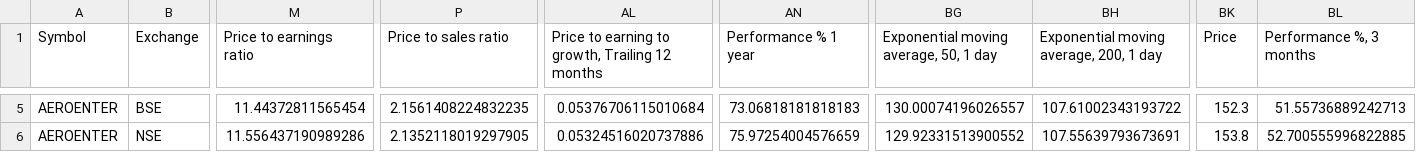
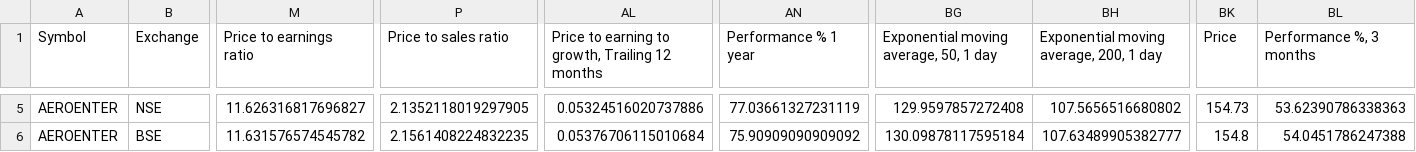
Before and after one commit to radhevrishi/market-cockpit, a CSV file: frontend/public/data/tradingview/india-multibagger-tv-1.csv, drawn as a sheet; only a part is shown, gaps mark what is left out; the diff covers the shown part only; the diff names each change by its address in the sheet, - before the commit and + after, or states it on an @@ line.

```diff
--- a/frontend/public/data/tradingview/india-multibagger-tv-1.csv
+++ b/frontend/public/data/tradingview/india-multibagger-tv-1.csv
-B5 (Exchange): BSE
+B5 (Exchange): NSE
-M5 (Price to earnings ratio): 11.44372811565454
+M5 (Price to earnings ratio): 11.626316817696827
-P5 (Price to sales ratio): 2.1561408224832235
+P5 (Price to sales ratio): 2.1352118019297905
-AL5: 0.05376706115010684
+AL5: 0.05324516020737886
-AN5 (Performance % 1 year): 73.06818181818183
+AN5 (Performance % 1 year): 77.03661327231119
-BG5: 130.00074196026557
+BG5: 129.9597857272408
-BH5: 107.61002343193722
+BH5: 107.5656516680802
-BK5 (Price): 152.3
+BK5 (Price): 154.73
-BL5 (Performance %, 3 months): 51.55736889242713
+BL5 (Performance %, 3 months): 53.62390786338363
-B6 (Exchange): NSE
+B6 (Exchange): BSE
-M6 (Price to earnings ratio): 11.556437190989286
+M6 (Price to earnings ratio): 11.631576574545782
-P6 (Price to sales ratio): 2.1352118019297905
+P6 (Price to sales ratio): 2.1561408224832235
-AL6: 0.05324516020737886
+AL6: 0.05376706115010684
-AN6 (Performance % 1 year): 75.97254004576659
+AN6 (Performance % 1 year): 75.90909090909092
-BG6: 129.92331513900552
+BG6: 130.09878117595184
-BH6: 107.55639793673691
+BH6: 107.63489905382777
-BK6 (Price): 153.8
+BK6 (Price): 154.8
-BL6 (Performance %, 3 months): 52.700555996822885
+BL6 (Performance %, 3 months): 54.0451786247388
```
Also changed, not shown: 143 edited cells elsewhere in this file, frontend/public/data/tradingview/episodic-pivot.csv, frontend/public/data/tradingview/future-super-scalers-nbis.csv, 44 other files.
